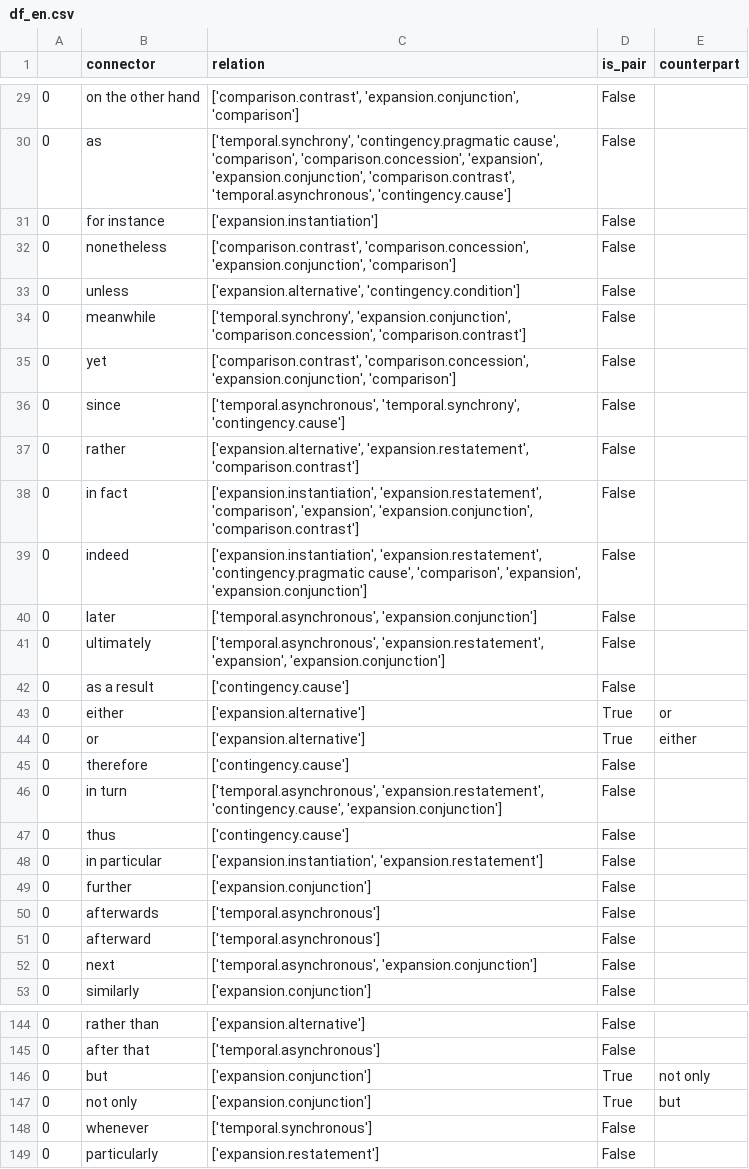
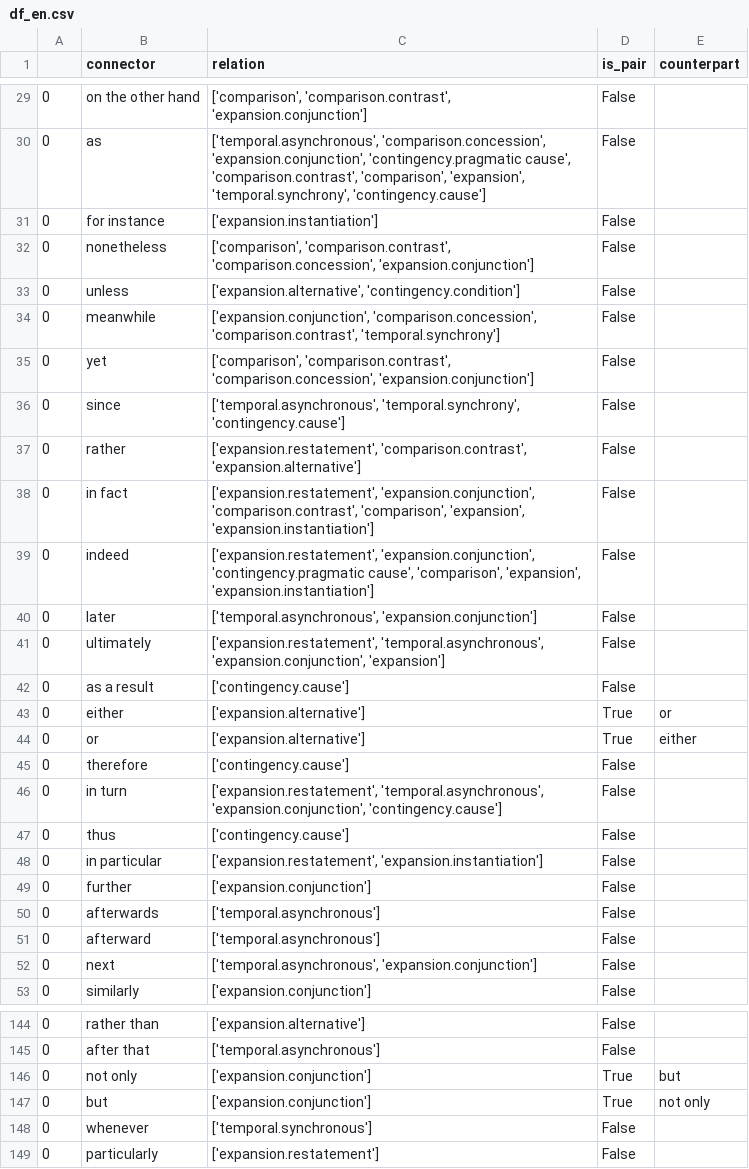
Before and after one commit to elena-kroener/KonnektorenAlignierung, a CSV file: data/connectors_df/df_en.csv, drawn as a sheet; only a part is shown, gaps mark what is left out; the diff covers the shown part only.

```diff
--- a/data/connectors_df/df_en.csv
+++ b/data/connectors_df/df_en.csv
@@ -29,14 +29,14 @@
-0,on the other hand,"['comparison.contrast', 'expansion.conjunction', 'comparison']",False,
-0,as,"['temporal.synchrony', 'contingency.pragmatic cause', 'comparison', 'comparison.concession', 'expansion', 'expansion.conjunction', 'comparison.contrast', 'temporal.asynchronous', 'contingency.cause']",False,
+0,on the other hand,"['comparison', 'comparison.contrast', 'expansion.conjunction']",False,
+0,as,"['temporal.asynchronous', 'comparison.concession', 'expansion.conjunction', 'contingency.pragmatic cause', 'comparison.contrast', 'comparison', 'expansion', 'temporal.synchrony', 'contingency.cause']",False,
 0,for instance,['expansion.instantiation'],False,
-0,nonetheless,"['comparison.contrast', 'comparison.concession', 'expansion.conjunction', 'comparison']",False,
+0,nonetheless,"['comparison', 'comparison.contrast', 'comparison.concession', 'expansion.conjunction']",False,
 0,unless,"['expansion.alternative', 'contingency.condition']",False,
-0,meanwhile,"['temporal.synchrony', 'expansion.conjunction', 'comparison.concession', 'comparison.contrast']",False,
-0,yet,"['comparison.contrast', 'comparison.concession', 'expansion.conjunction', 'comparison']",False,
+0,meanwhile,"['expansion.conjunction', 'comparison.concession', 'comparison.contrast', 'temporal.synchrony']",False,
+0,yet,"['comparison', 'comparison.contrast', 'comparison.concession', 'expansion.conjunction']",False,
 0,since,"['temporal.asynchronous', 'temporal.synchrony', 'contingency.cause']",False,
-0,rather,"['expansion.alternative', 'expansion.restatement', 'comparison.contrast']",False,
-0,in fact,"['expansion.instantiation', 'expansion.restatement', 'comparison', 'expansion', 'expansion.conjunction', 'comparison.contrast']",False,
-0,indeed,"['expansion.instantiation', 'expansion.restatement', 'contingency.pragmatic cause', 'comparison', 'expansion', 'expansion.conjunction']",False,
+0,rather,"['expansion.restatement', 'comparison.contrast', 'expansion.alternative']",False,
+0,in fact,"['expansion.restatement', 'expansion.conjunction', 'comparison.contrast', 'comparison', 'expansion', 'expansion.instantiation']",False,
+0,indeed,"['expansion.restatement', 'expansion.conjunction', 'contingency.pragmatic cause', 'comparison', 'expansion', 'expansion.instantiation']",False,
 0,later,"['temporal.asynchronous', 'expansion.conjunction']",False,
-0,ultimately,"['temporal.asynchronous', 'expansion.restatement', 'expansion', 'expansion.conjunction']",False,
+0,ultimately,"['expansion.restatement', 'temporal.asynchronous', 'expansion.conjunction', 'expansion']",False,
 0,as a result,['contingency.cause'],False,
@@ -45,5 +45,5 @@
 0,therefore,['contingency.cause'],False,
-0,in turn,"['temporal.asynchronous', 'expansion.restatement', 'contingency.cause', 'expansion.conjunction']",False,
+0,in turn,"['expansion.restatement', 'temporal.asynchronous', 'expansion.conjunction', 'contingency.cause']",False,
 0,thus,['contingency.cause'],False,
-0,in particular,"['expansion.instantiation', 'expansion.restatement']",False,
+0,in particular,"['expansion.restatement', 'expansion.instantiation']",False,
 0,further,['expansion.conjunction'],False,
@@ -145,4 +145,4 @@
 0,after that,['temporal.asynchronous'],False,
+0,not only,['expansion.conjunction'],True,but
 0,but,['expansion.conjunction'],True,not only
-0,not only,['expansion.conjunction'],True,but
 0,whenever,['temporal.synchronous'],False,
```
Also changed, not shown: 1 added row, 1 removed row, 1 moved row and 40 edited cells elsewhere in this file, data/connectors_df/df_de.csv, data/connectors_df/df_it.csv, 8 other files.
